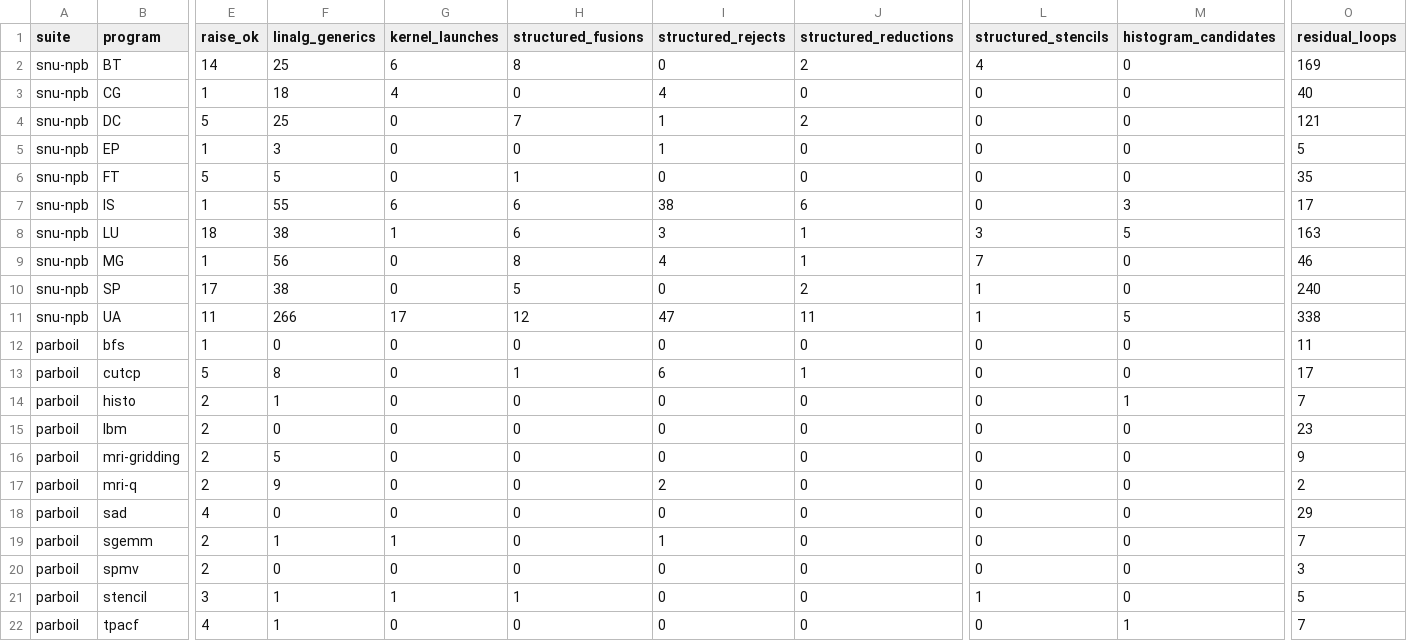
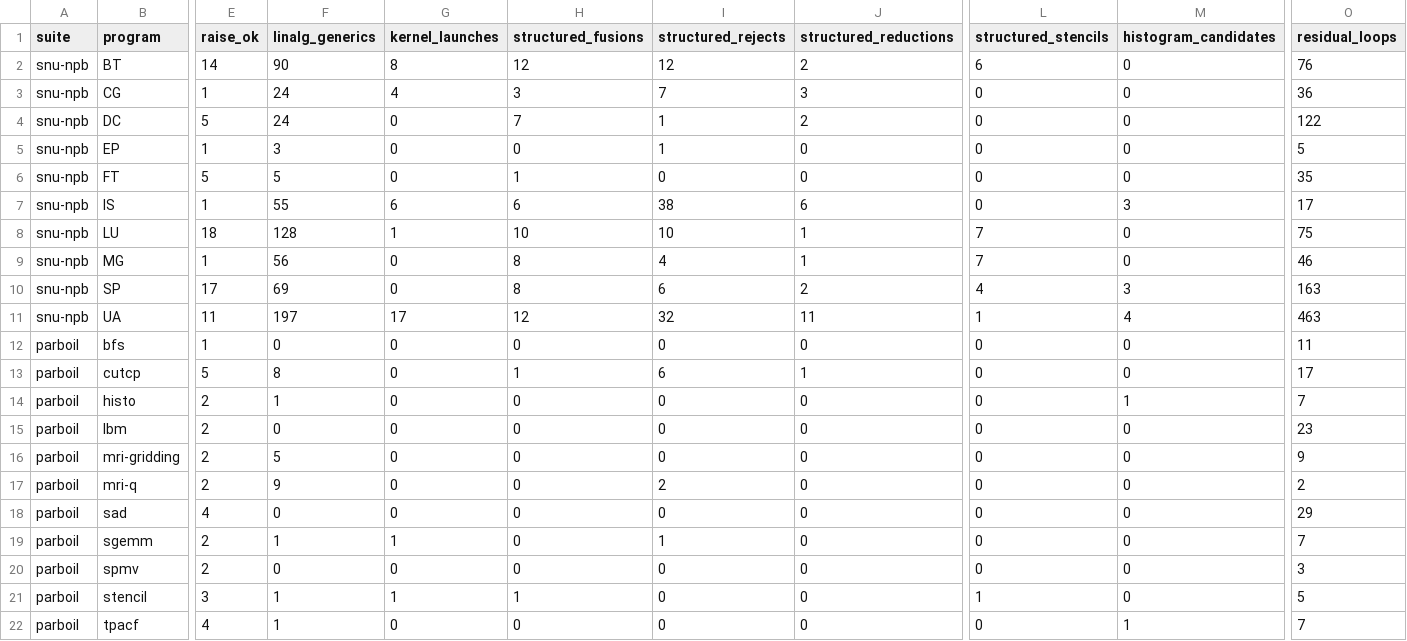
Before and after one commit to arpitj1/Polygeist, a CSV file: issues/ginsbach_asplos18/program_summary_2026-09-05.csv, drawn as a sheet; only a part is shown, gaps mark what is left out; the diff names each change by its address in the sheet, - before the commit and + after, or states it on an @@ line.

```diff
--- a/issues/ginsbach_asplos18/program_summary_2026-09-05.csv
+++ b/issues/ginsbach_asplos18/program_summary_2026-09-05.csv
-F2 (linalg_generics): 25
+F2 (linalg_generics): 90
-G2 (kernel_launches): 6
+G2 (kernel_launches): 8
-H2 (structured_fusions): 8
+H2 (structured_fusions): 12
-I2 (structured_rejects): 0
+I2 (structured_rejects): 12
-L2 (structured_stencils): 4
+L2 (structured_stencils): 6
-O2 (residual_loops): 169
+O2 (residual_loops): 76
-F3 (linalg_generics): 18
+F3 (linalg_generics): 24
-H3 (structured_fusions): 0
+H3 (structured_fusions): 3
-I3 (structured_rejects): 4
+I3 (structured_rejects): 7
-J3 (structured_reductions): 0
+J3 (structured_reductions): 3
-O3 (residual_loops): 40
+O3 (residual_loops): 36
-F4 (linalg_generics): 25
+F4 (linalg_generics): 24
-O4 (residual_loops): 121
+O4 (residual_loops): 122
-F8 (linalg_generics): 38
+F8 (linalg_generics): 128
-H8 (structured_fusions): 6
+H8 (structured_fusions): 10
-I8 (structured_rejects): 3
+I8 (structured_rejects): 10
-L8 (structured_stencils): 3
+L8 (structured_stencils): 7
-M8 (histogram_candidates): 5
+M8 (histogram_candidates): 0
-O8 (residual_loops): 163
+O8 (residual_loops): 75
-F10 (linalg_generics): 38
+F10 (linalg_generics): 69
-H10 (structured_fusions): 5
+H10 (structured_fusions): 8
-I10 (structured_rejects): 0
+I10 (structured_rejects): 6
-L10 (structured_stencils): 1
+L10 (structured_stencils): 4
-M10 (histogram_candidates): 0
+M10 (histogram_candidates): 3
-O10 (residual_loops): 240
+O10 (residual_loops): 163
-F11 (linalg_generics): 266
+F11 (linalg_generics): 197
-I11 (structured_rejects): 47
+I11 (structured_rejects): 32
-M11 (histogram_candidates): 5
+M11 (histogram_candidates): 4
-O11 (residual_loops): 338
+O11 (residual_loops): 463
```
Also changed, not shown: issues/ginsbach_asplos18/silicon_results_2026-09-05.csv, 31 other files.
